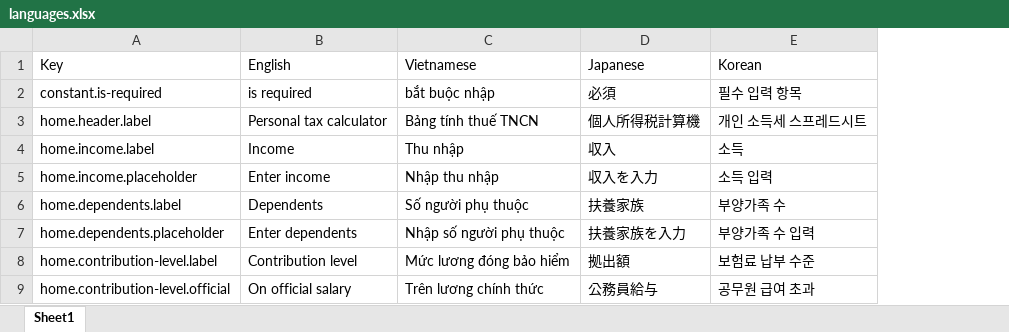
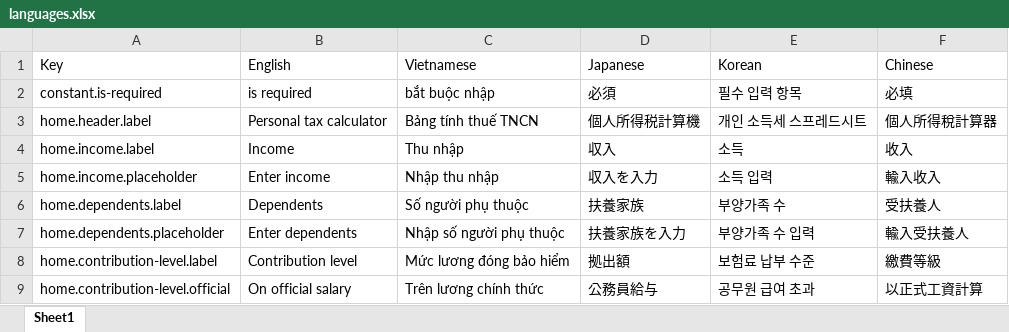
Before and after one commit to hieunm22/tax-calculator, an Excel workbook: src/locales/languages.xlsx, sheet Sheet1, drawn as a sheet; only a part is shown; values as stored, in another font and other column widths than the file's, no borders; the diff names each change by its address in the sheet, - before the commit and + after, or states it on an @@ line.

Commit message:
- add chinese - update minimum insurance amount - update policy table of contents

```diff
--- a/src/locales/languages.xlsx (sheet Sheet1)
+++ b/src/locales/languages.xlsx (sheet Sheet1)
+column F (Chinese), rows 2-9: 必填 | 個人所得稅計算器 | 收入 | 輸入收入 | 受扶養人 | 輸入受扶養人 | 繳費等級 | 以正式工資計算
```
Also changed, not shown: 12 other files.
